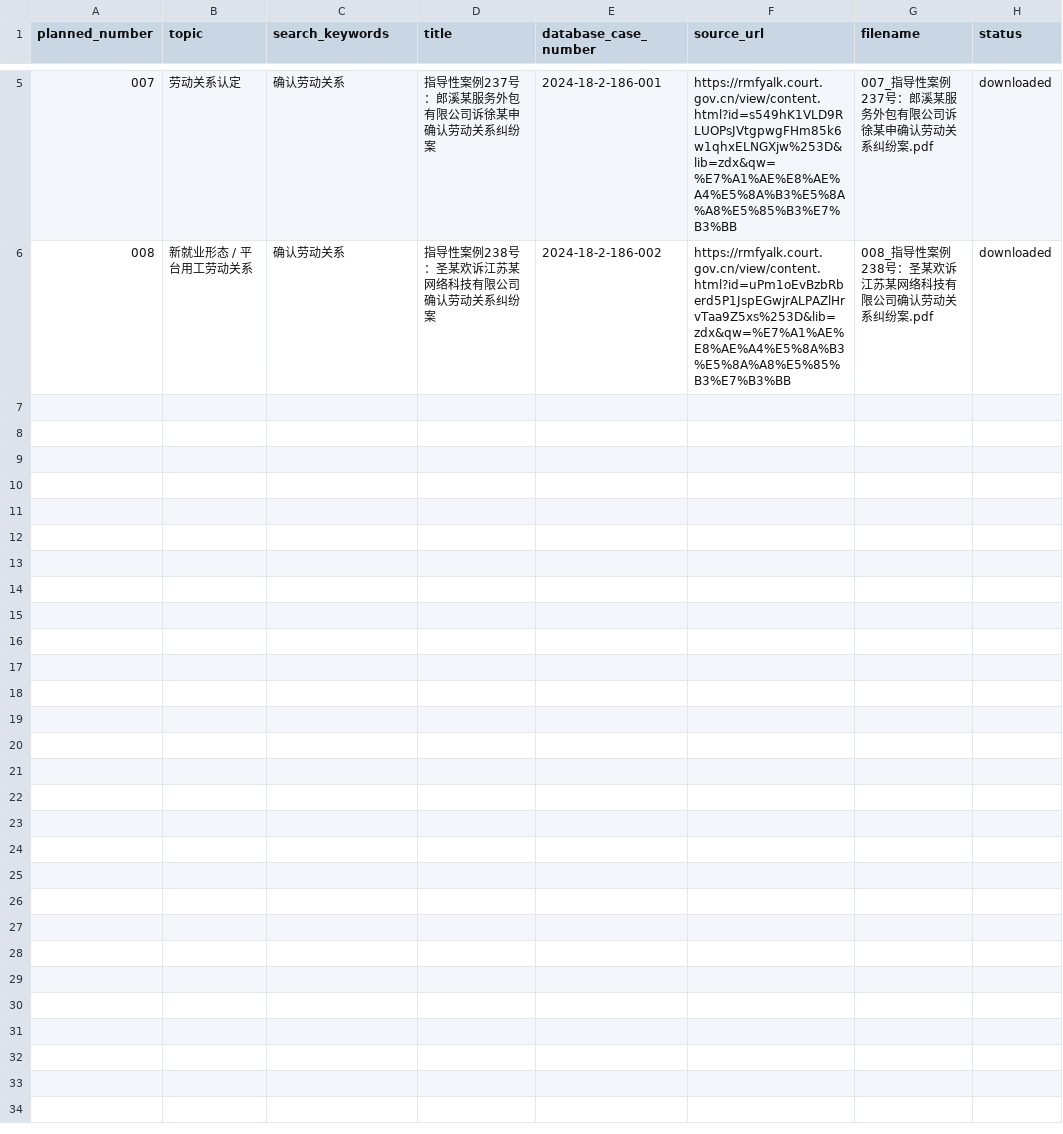
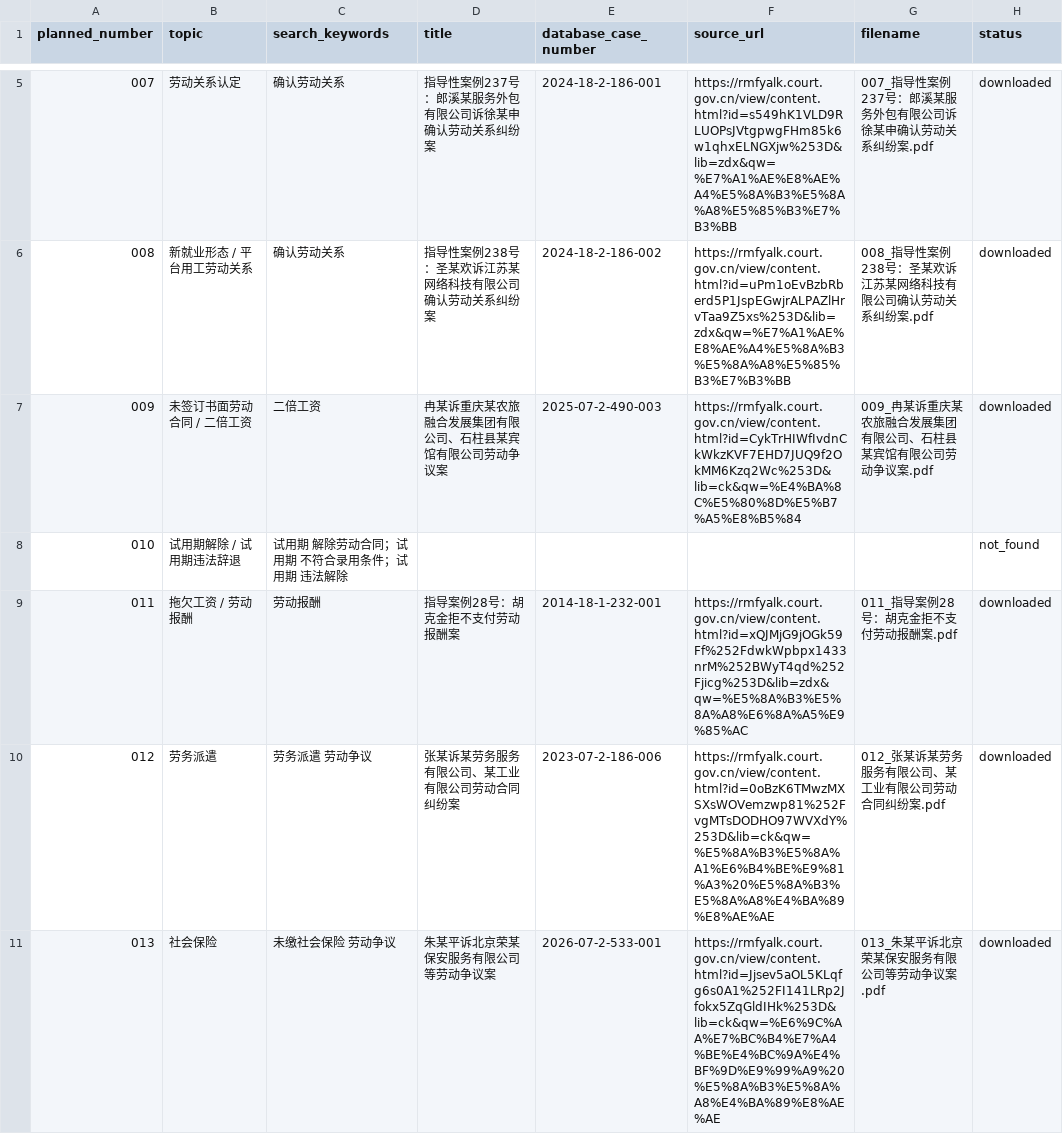
Before and after one commit to HunmiJ/LegalCase-Copilot, a CSV file: data/raw/cases/case_collection_plan.csv, drawn as a sheet; only a part is shown, gaps mark what is left out.

Commit message:
feat: expand v0.7.4 case corpus with eligibility governance

```diff
--- a/data/raw/cases/case_collection_plan.csv
+++ b/data/raw/cases/case_collection_plan.csv
@@ -6 +6,6 @@ planned_number,topic,search_keywords,title,database_case_number,source_url,filen
 008,新就业形态 / 平台用工劳动关系,确认劳动关系,指导性案例238号：圣某欢诉江苏某网络科技有限公司确认劳动关系纠纷案,2024-18-2-186-002,https://rmfyalk.court.gov.cn/view/content.html?id=uPm1oEvBzbRberd5P1JspEGwjrALPAZlHrvTaa9Z5xs%253D&lib=zdx&qw=%E7%A1%AE%E8%AE%A4%E5%8A%B3%E5%8A%A8%E5%85%B3%E7%B3%BB,008_指导性案例238号：圣某欢诉江苏某网络科技有限公司确认劳动关系纠纷案.pdf,downloaded
+009,未签订书面劳动合同 / 二倍工资,二倍工资,冉某诉重庆某农旅融合发展集团有限公司、石柱县某宾馆有限公司劳动争议案,2025-07-2-490-003,https://rmfyalk.court.gov.cn/view/content.html?id=CykTrHIWfIvdnCkWkzKVF7EHD7JUQ9f2OkMM6Kzq2Wc%253D&lib=ck&qw=%E4%BA%8C%E5%80%8D%E5%B7%A5%E8%B5%84,009_冉某诉重庆某农旅融合发展集团有限公司、石柱县某宾馆有限公司劳动争议案.pdf,downloaded
+010,试用期解除 / 试用期违法辞退,试用期 解除劳动合同；试用期 不符合录用条件；试用期 违法解除,,,,,not_found
+011,拖欠工资 / 劳动报酬,劳动报酬,指导案例28号：胡克金拒不支付劳动报酬案,2014-18-1-232-001,https://rmfyalk.court.gov.cn/view/content.html?id=xQJMjG9jOGk59Ff%252FdwkWpbpx1433nrM%252BWyT4qd%252Fjicg%253D&lib=zdx&qw=%E5%8A%B3%E5%8A%A8%E6%8A%A5%E9%85%AC,011_指导案例28号：胡克金拒不支付劳动报酬案.pdf,downloaded
+012,劳务派遣,劳务派遣 劳动争议,张某诉某劳务服务有限公司、某工业有限公司劳动合同纠纷案,2023-07-2-186-006,https://rmfyalk.court.gov.cn/view/content.html?id=0oBzK6TMwzMXSXsWOVemzwp81%252FvgMTsDODHO97WVXdY%253D&lib=ck&qw=%E5%8A%B3%E5%8A%A1%E6%B4%BE%E9%81%A3%20%E5%8A%B3%E5%8A%A8%E4%BA%89%E8%AE%AE,012_张某诉某劳务服务有限公司、某工业有限公司劳动合同纠纷案.pdf,downloaded
+013,社会保险,未缴社会保险 劳动争议,朱某平诉北京荣某保安服务有限公司等劳动争议案,2026-07-2-533-001,https://rmfyalk.court.gov.cn/view/content.html?id=Jjsev5aOL5KLqfg6s0A1%252FI141LRp2Jfokx5ZqGldIHk%253D&lib=ck&qw=%E6%9C%AA%E7%BC%B4%E7%A4%BE%E4%BC%9A%E4%BF%9D%E9%99%A9%20%E5%8A%B3%E5%8A%A8%E4%BA%89%E8%AE%AE,013_朱某平诉北京荣某保安服务有限公司等劳动争议案.pdf,downloaded
```
Also changed, not shown: data/raw/cases/source_urls.csv, 11 other files.
